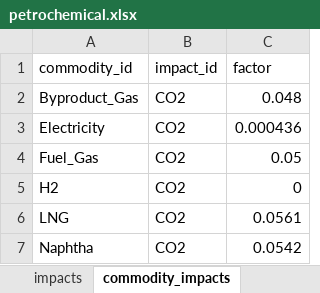
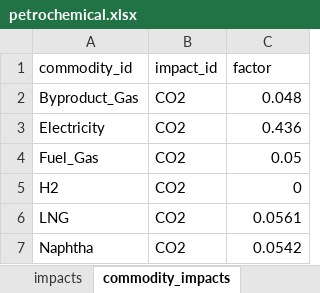
Before and after one commit to iam-hongsanghyun/pathwise, an Excel workbook: frontend/pathwise/public/examples/petrochemical.xlsx, sheet commodity_impacts, drawn as a sheet; values as stored, in another font and other column widths than the file's, no borders; the diff names each change by its address in the sheet, - before the commit and + after, or states it on an @@ line.

```diff
--- a/frontend/pathwise/public/examples/petrochemical.xlsx (sheet commodity_impacts)
+++ b/frontend/pathwise/public/examples/petrochemical.xlsx (sheet commodity_impacts)
-C3 (factor): 0.000436
+C3 (factor): 0.436
```
Also changed, not shown: sheet commodities_t__price, sheet io, sheet commodities, frontend/pathwise/public/examples/shipping.xlsx, 2 other files.
